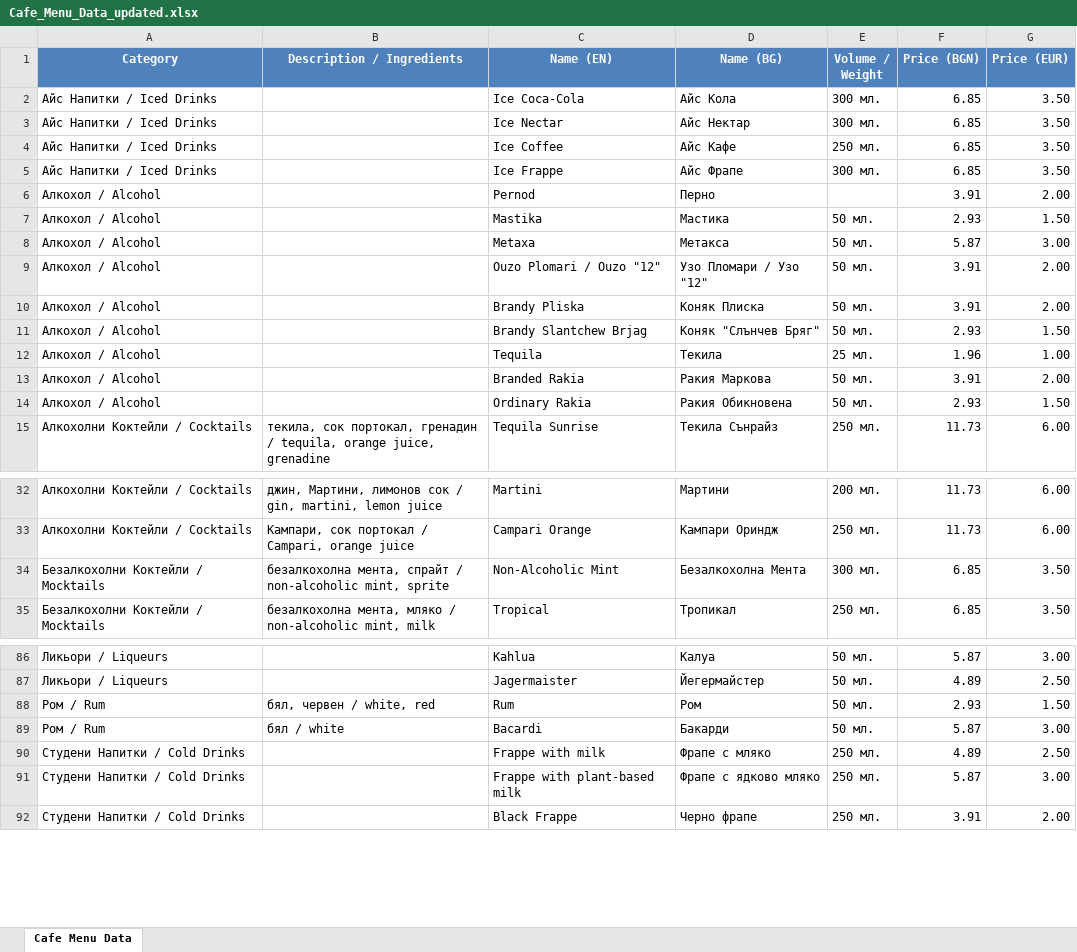
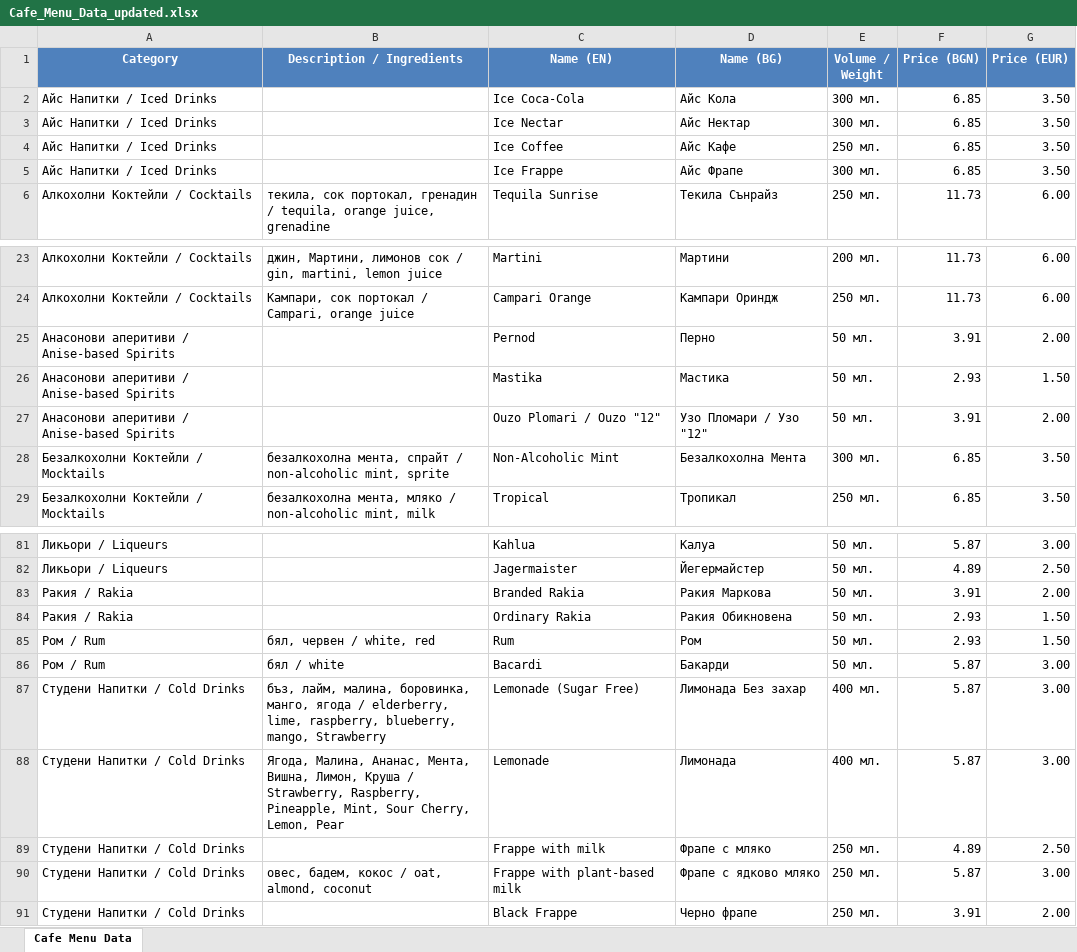
Before and after one commit to UnnamedFigr/cafe-kris-menu, an Excel workbook: Cafe_Menu_Data_updated.xlsx, sheet Cafe Menu Data, drawn as a sheet; only a part is shown, gaps mark what is left out; values as stored, in another font and other column widths than the file's, no borders; removed rows and columns are numbered as before the commit, all else as after; the diff covers the shown part only; the diff names each change by its address in the sheet, - before the commit and + after, or states it on an @@ line.

Commit message:
price, script and categories update

```diff
--- a/Cafe_Menu_Data_updated.xlsx (sheet Cafe Menu Data)
+++ b/Cafe_Menu_Data_updated.xlsx (sheet Cafe Menu Data)
-row 6: Алкохол / Alcohol |  | Pernod | Перно |  | 3.91 | 2.00
-row 7: Алкохол / Alcohol |  | Mastika | Мастика | 50 мл. | 2.93 | 1.50
-row 8: Алкохол / Alcohol |  | Metaxa | Метакса | 50 мл. | 5.87 | 3.00
-row 9: Алкохол / Alcohol |  | Ouzo Plomari / Ouzo "12" | Узо Пломари / Узо "12" | 50 мл. | 3.91 | 2.00
-row 10: Алкохол / Alcohol |  | Brandy Pliska | Коняк Плиска | 50 мл. | 3.91 | 2.00
-row 11: Алкохол / Alcohol |  | Brandy Slantchew Brjag | Коняк "Слънчев Бряг" | 50 мл. | 2.93 | 1.50
-row 12: Алкохол / Alcohol |  | Tequila | Текила | 25 мл. | 1.96 | 1.00
-row 13: Алкохол / Alcohol |  | Branded Rakia | Ракия Маркова | 50 мл. | 3.91 | 2.00
-row 14: Алкохол / Alcohol |  | Ordinary Rakia | Ракия Обикновена | 50 мл. | 2.93 | 1.50
+row 25: Анасонови аперитиви / Anise-based Spirits |  | Pernod | Перно | 50 мл. | 3.91 | 2.00
+row 26: Анасонови аперитиви / Anise-based Spirits |  | Mastika | Мастика | 50 мл. | 2.93 | 1.50
+row 27: Анасонови аперитиви / Anise-based Spirits |  | Ouzo Plomari / Ouzo "12" | Узо Пломари / Узо "12" | 50 мл. | 3.91 | 2.00
+row 83: Ракия / Rakia |  | Branded Rakia | Ракия Маркова | 50 мл. | 3.91 | 2.00
+row 84: Ракия / Rakia |  | Ordinary Rakia | Ракия Обикновена | 50 мл. | 2.93 | 1.50
@@ row 40 moved to row 87: Студени Напитки / Cold Drinks @@
+row 88: Студени Напитки / Cold Drinks | Ягода, Малина, Ананас, Мента, Вишна, Лимон, Круша / Strawberry, Raspberry, Pineapple, Mint, Sour Cherry, Lemon, Pear | Lemonade | Лимонада | 400 мл. | 5.87 | 3.00
-B90 (Description / Ingredients): (empty)
+B90 (Description / Ingredients): овес, бадем, кокос / oat, almond, coconut
```
Also changed, not shown: 5 added rows, 1 removed row and 11 edited cells elsewhere in this sheet, formulas that keep their value, 2 other files.
